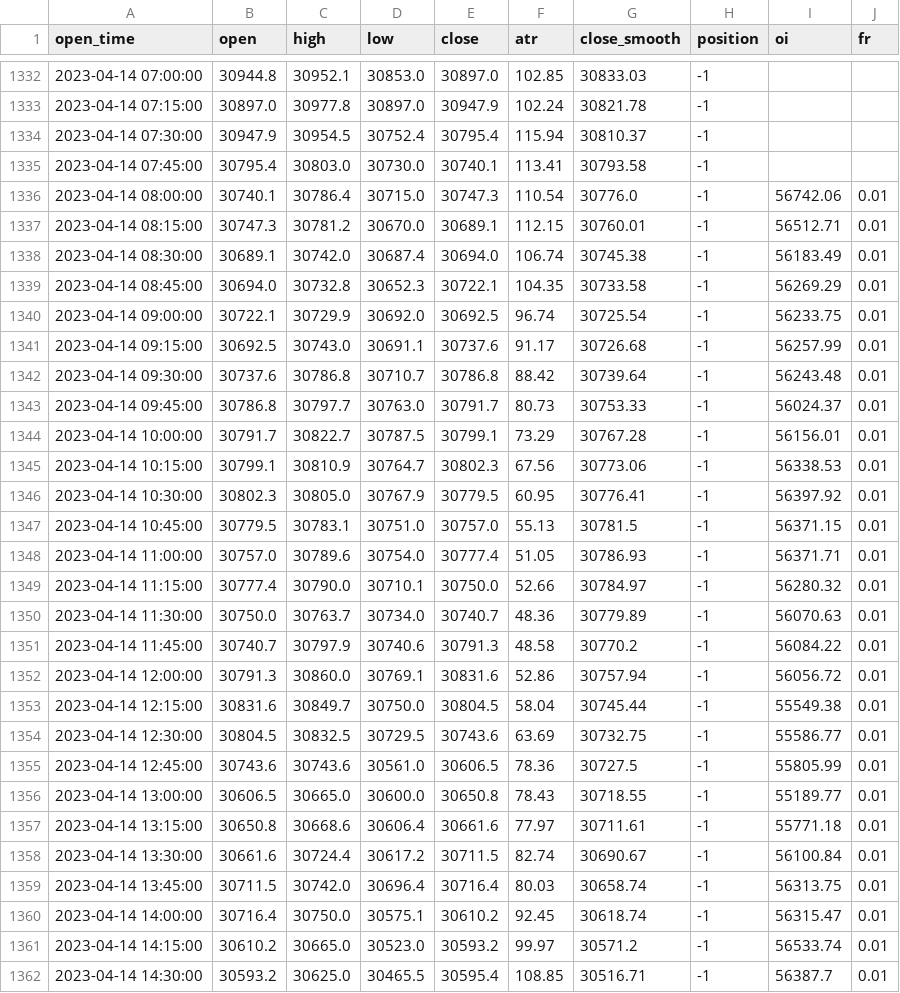
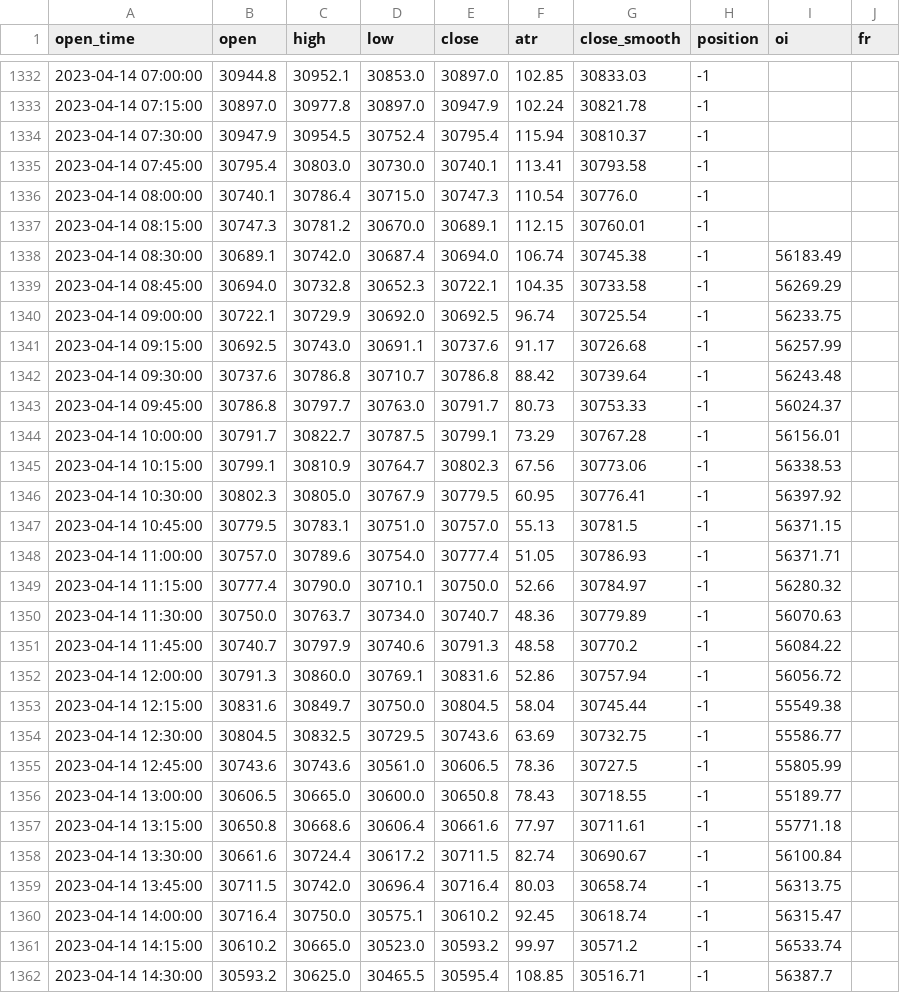
Before and after one commit to jaymgonzalez/btc-csv, a CSV file: 15m_bybit.csv, drawn as a sheet; only a part is shown, gaps mark what is left out; the diff covers the shown part only.

```diff
--- a/15m_bybit.csv
+++ b/15m_bybit.csv
@@ -1335,28 +1335,28 @@ open_time,open,high,low,close,atr,close_smooth,position,oi,fr
 2023-04-14 07:45:00,30795.4,30803.0,30730.0,30740.1,113.41,30793.58,-1,,
-2023-04-14 08:00:00,30740.1,30786.4,30715.0,30747.3,110.54,30776.0,-1,56742.06,0.01
-2023-04-14 08:15:00,30747.3,30781.2,30670.0,30689.1,112.15,30760.01,-1,56512.71,0.01
-2023-04-14 08:30:00,30689.1,30742.0,30687.4,30694.0,106.74,30745.38,-1,56183.49,0.01
-2023-04-14 08:45:00,30694.0,30732.8,30652.3,30722.1,104.35,30733.58,-1,56269.29,0.01
-2023-04-14 09:00:00,30722.1,30729.9,30692.0,30692.5,96.74,30725.54,-1,56233.75,0.01
-2023-04-14 09:15:00,30692.5,30743.0,30691.1,30737.6,91.17,30726.68,-1,56257.99,0.01
-2023-04-14 09:30:00,30737.6,30786.8,30710.7,30786.8,88.42,30739.64,-1,56243.48,0.01
-2023-04-14 09:45:00,30786.8,30797.7,30763.0,30791.7,80.73,30753.33,-1,56024.37,0.01
-2023-04-14 10:00:00,30791.7,30822.7,30787.5,30799.1,73.29,30767.28,-1,56156.01,0.01
-2023-04-14 10:15:00,30799.1,30810.9,30764.7,30802.3,67.56,30773.06,-1,56338.53,0.01
-2023-04-14 10:30:00,30802.3,30805.0,30767.9,30779.5,60.95,30776.41,-1,56397.92,0.01
-2023-04-14 10:45:00,30779.5,30783.1,30751.0,30757.0,55.13,30781.5,-1,56371.15,0.01
-2023-04-14 11:00:00,30757.0,30789.6,30754.0,30777.4,51.05,30786.93,-1,56371.71,0.01
-2023-04-14 11:15:00,30777.4,30790.0,30710.1,30750.0,52.66,30784.97,-1,56280.32,0.01
-2023-04-14 11:30:00,30750.0,30763.7,30734.0,30740.7,48.36,30779.89,-1,56070.63,0.01
-2023-04-14 11:45:00,30740.7,30797.9,30740.6,30791.3,48.58,30770.2,-1,56084.22,0.01
-2023-04-14 12:00:00,30791.3,30860.0,30769.1,30831.6,52.86,30757.94,-1,56056.72,0.01
-2023-04-14 12:15:00,30831.6,30849.7,30750.0,30804.5,58.04,30745.44,-1,55549.38,0.01
-2023-04-14 12:30:00,30804.5,30832.5,30729.5,30743.6,63.69,30732.75,-1,55586.77,0.01
-2023-04-14 12:45:00,30743.6,30743.6,30561.0,30606.5,78.36,30727.5,-1,55805.99,0.01
-2023-04-14 13:00:00,30606.5,30665.0,30600.0,30650.8,78.43,30718.55,-1,55189.77,0.01
-2023-04-14 13:15:00,30650.8,30668.6,30606.4,30661.6,77.97,30711.61,-1,55771.18,0.01
-2023-04-14 13:30:00,30661.6,30724.4,30617.2,30711.5,82.74,30690.67,-1,56100.84,0.01
-2023-04-14 13:45:00,30711.5,30742.0,30696.4,30716.4,80.03,30658.74,-1,56313.75,0.01
-2023-04-14 14:00:00,30716.4,30750.0,30575.1,30610.2,92.45,30618.74,-1,56315.47,0.01
-2023-04-14 14:15:00,30610.2,30665.0,30523.0,30593.2,99.97,30571.2,-1,56533.74,0.01
-2023-04-14 14:30:00,30593.2,30625.0,30465.5,30595.4,108.85,30516.71,-1,56387.7,0.01
+2023-04-14 08:00:00,30740.1,30786.4,30715.0,30747.3,110.54,30776.0,-1,,
+2023-04-14 08:15:00,30747.3,30781.2,30670.0,30689.1,112.15,30760.01,-1,,
+2023-04-14 08:30:00,30689.1,30742.0,30687.4,30694.0,106.74,30745.38,-1,56183.49,
+2023-04-14 08:45:00,30694.0,30732.8,30652.3,30722.1,104.35,30733.58,-1,56269.29,
+2023-04-14 09:00:00,30722.1,30729.9,30692.0,30692.5,96.74,30725.54,-1,56233.75,
+2023-04-14 09:15:00,30692.5,30743.0,30691.1,30737.6,91.17,30726.68,-1,56257.99,
+2023-04-14 09:30:00,30737.6,30786.8,30710.7,30786.8,88.42,30739.64,-1,56243.48,
+2023-04-14 09:45:00,30786.8,30797.7,30763.0,30791.7,80.73,30753.33,-1,56024.37,
+2023-04-14 10:00:00,30791.7,30822.7,30787.5,30799.1,73.29,30767.28,-1,56156.01,
+2023-04-14 10:15:00,30799.1,30810.9,30764.7,30802.3,67.56,30773.06,-1,56338.53,
+2023-04-14 10:30:00,30802.3,30805.0,30767.9,30779.5,60.95,30776.41,-1,56397.92,
+2023-04-14 10:45:00,30779.5,30783.1,30751.0,30757.0,55.13,30781.5,-1,56371.15,
+2023-04-14 11:00:00,30757.0,30789.6,30754.0,30777.4,51.05,30786.93,-1,56371.71,
+2023-04-14 11:15:00,30777.4,30790.0,30710.1,30750.0,52.66,30784.97,-1,56280.32,
+2023-04-14 11:30:00,30750.0,30763.7,30734.0,30740.7,48.36,30779.89,-1,56070.63,
+2023-04-14 11:45:00,30740.7,30797.9,30740.6,30791.3,48.58,30770.2,-1,56084.22,
+2023-04-14 12:00:00,30791.3,30860.0,30769.1,30831.6,52.86,30757.94,-1,56056.72,
+2023-04-14 12:15:00,30831.6,30849.7,30750.0,30804.5,58.04,30745.44,-1,55549.38,
+2023-04-14 12:30:00,30804.5,30832.5,30729.5,30743.6,63.69,30732.75,-1,55586.77,
+2023-04-14 12:45:00,30743.6,30743.6,30561.0,30606.5,78.36,30727.5,-1,55805.99,
+2023-04-14 13:00:00,30606.5,30665.0,30600.0,30650.8,78.43,30718.55,-1,55189.77,
+2023-04-14 13:15:00,30650.8,30668.6,30606.4,30661.6,77.97,30711.61,-1,55771.18,
+2023-04-14 13:30:00,30661.6,30724.4,30617.2,30711.5,82.74,30690.67,-1,56100.84,
+2023-04-14 13:45:00,30711.5,30742.0,30696.4,30716.4,80.03,30658.74,-1,56313.75,
+2023-04-14 14:00:00,30716.4,30750.0,30575.1,30610.2,92.45,30618.74,-1,56315.47,
+2023-04-14 14:15:00,30610.2,30665.0,30523.0,30593.2,99.97,30571.2,-1,56533.74,
+2023-04-14 14:30:00,30593.2,30625.0,30465.5,30595.4,108.85,30516.71,-1,56387.7,
```
Also changed, not shown: 2 added rows and 43 edited cells elsewhere in this file.
